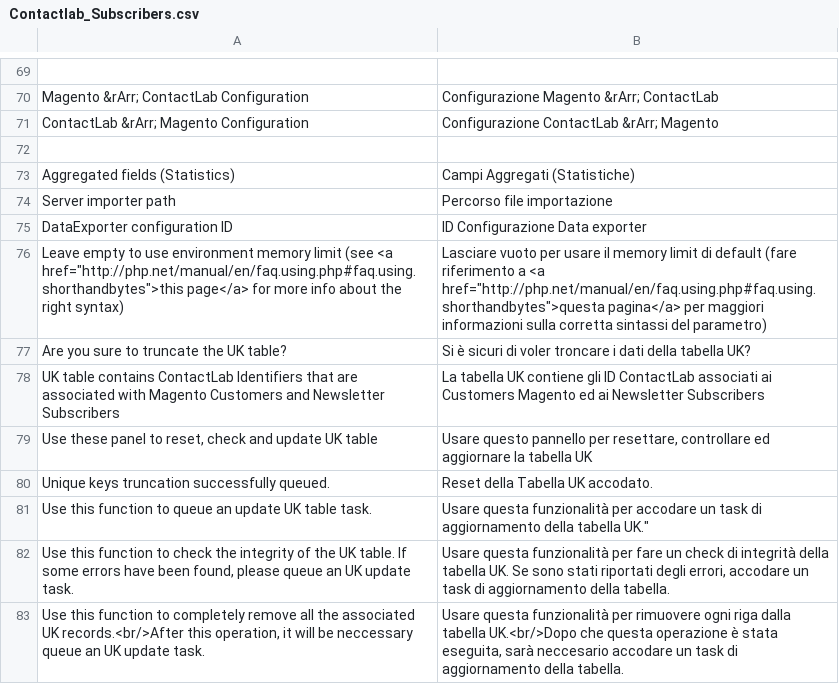
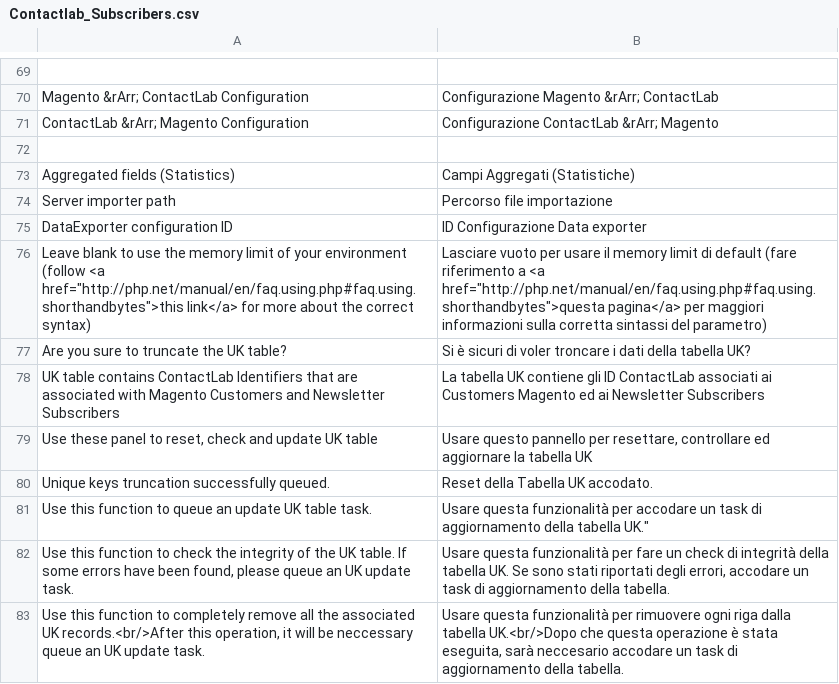
Before and after one commit to contactlab/contactlab-magento-connect, a CSV file: app/locale/it_IT/contactlab/Contactlab_Subscribers.csv, drawn as a sheet; only a part is shown, gaps mark what is left out.

```diff
--- a/app/locale/it_IT/contactlab/Contactlab_Subscribers.csv
+++ b/app/locale/it_IT/contactlab/Contactlab_Subscribers.csv
@@ -75,3 +75,3 @@
 "DataExporter configuration ID", "ID Configurazione Data exporter"
-"Leave empty to use environment memory limit (see <a href=""http://php.net/manual/en/faq.using.php#faq.using.shorthandbytes"">this page</a> for more info about the right syntax)", "Lasciare vuoto per usare il memory limit di default (fare riferimento a <a href=""http://php.net/manual/en/faq.using.php#faq.using.shorthandbytes"">questa pagina</a> per maggiori informazioni sulla corretta sintassi del parametro)"
+"Leave blank to use the memory limit of your environment (follow <a href=""http://php.net/manual/en/faq.using.php#faq.using.shorthandbytes"">this link</a> for more about the correct syntax)", "Lasciare vuoto per usare il memory limit di default (fare riferimento a <a href=""http://php.net/manual/en/faq.using.php#faq.using.shorthandbytes"">questa pagina</a> per maggiori informazioni sulla corretta sintassi del parametro)"
 "Are you sure to truncate the UK table?", "Si è sicuri di voler troncare i dati della tabella UK?"
```
Also changed, not shown: 1 other file.
